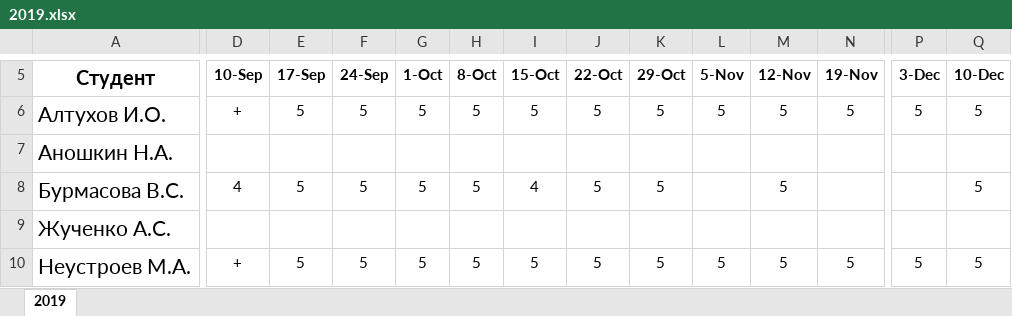
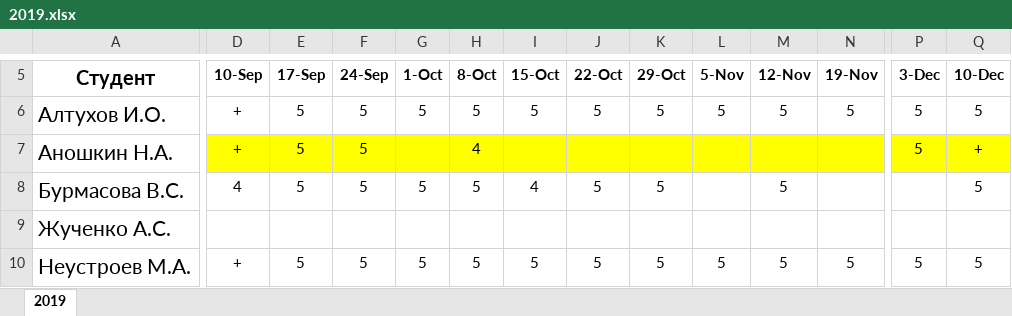
Before and after one commit to ukoloff/nets, an Excel workbook: register/2019.xlsx, sheet 2019, drawn as a sheet; only a part is shown, gaps mark what is left out; values as stored, in another font and other column widths than the file's, no borders; the diff covers the shown part only; the diff names each change by its address in the sheet, - before the commit and + after, or states it on an @@ line.

Commit message:
Marks++

```diff
--- a/register/2019.xlsx (sheet 2019)
+++ b/register/2019.xlsx (sheet 2019)
-D7 (10-Sep): (empty)
+D7 (10-Sep): +
-D7:Q7 fill: none
+D7:Q7 fill: #FFFF00
-E7 (17-Sep): (empty)
+E7 (17-Sep): 5
-F7 (24-Sep): (empty)
+F7 (24-Sep): 5
-H7 (8-Oct): (empty)
+H7 (8-Oct): 4
-P7 (3-Dec): (empty)
+P7 (3-Dec): 5
-Q7 (10-Dec): (empty)
+Q7 (10-Dec): +
```
Also changed, not shown: cell formats elsewhere in this sheet.
